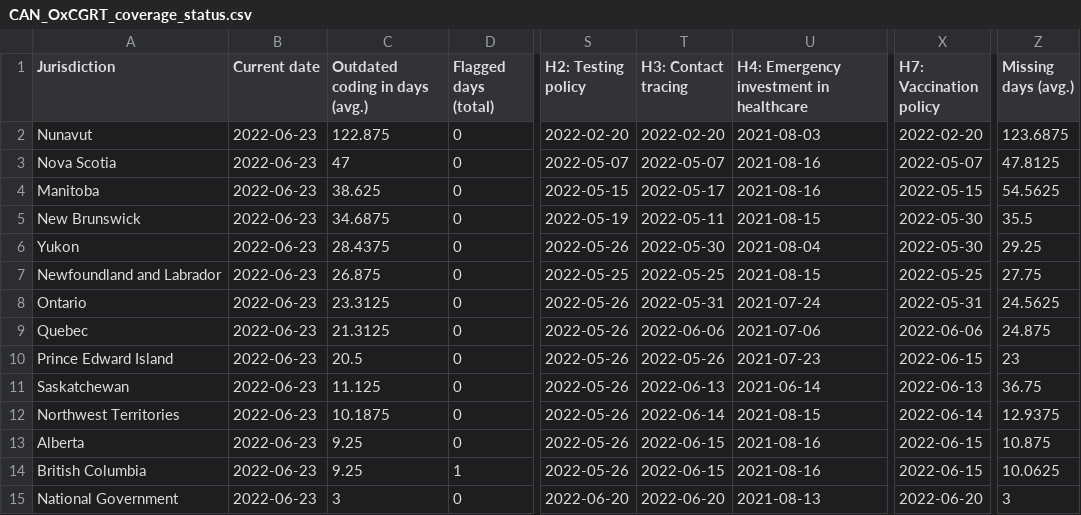
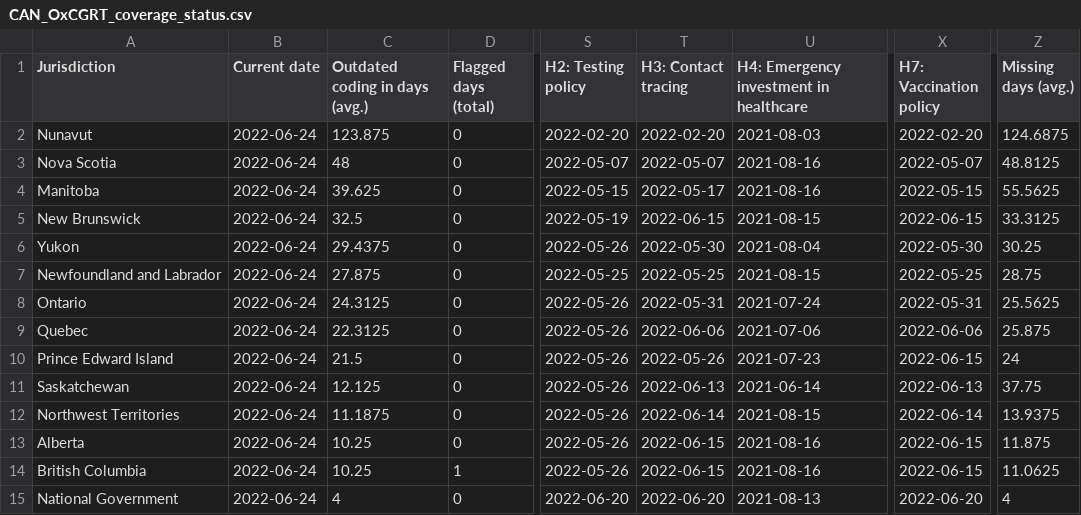
Before and after one commit to tatlowhelen/covid-policy-scratchpad, a CSV file: OxCGRT_coverage_status/CAN_OxCGRT_coverage_status.csv, drawn as a sheet; only a part is shown, gaps mark what is left out; the diff names each change by its address in the sheet, - before the commit and + after, or states it on an @@ line.

```diff
--- a/OxCGRT_coverage_status/CAN_OxCGRT_coverage_status.csv
+++ b/OxCGRT_coverage_status/CAN_OxCGRT_coverage_status.csv
-B2:B15 (Current date): 2022-06-23
+B2:B15 (Current date): 2022-06-24
-C2 (Outdated coding in days (avg.)): 122.875
+C2 (Outdated coding in days (avg.)): 123.875
-Z2 (Missing days (avg.)): 123.6875
+Z2 (Missing days (avg.)): 124.6875
-C3 (Outdated coding in days (avg.)): 47
+C3 (Outdated coding in days (avg.)): 48
-Z3 (Missing days (avg.)): 47.8125
+Z3 (Missing days (avg.)): 48.8125
-C4 (Outdated coding in days (avg.)): 38.625
+C4 (Outdated coding in days (avg.)): 39.625
-Z4 (Missing days (avg.)): 54.5625
+Z4 (Missing days (avg.)): 55.5625
-C5 (Outdated coding in days (avg.)): 34.6875
+C5 (Outdated coding in days (avg.)): 32.5
-T5 (H3: Contact tracing): 2022-05-11
+T5 (H3: Contact tracing): 2022-06-15
-X5 (H7: Vaccination policy): 2022-05-30
+X5 (H7: Vaccination policy): 2022-06-15
-Z5 (Missing days (avg.)): 35.5
+Z5 (Missing days (avg.)): 33.3125
-C6 (Outdated coding in days (avg.)): 28.4375
+C6 (Outdated coding in days (avg.)): 29.4375
-Z6 (Missing days (avg.)): 29.25
+Z6 (Missing days (avg.)): 30.25
-C7 (Outdated coding in days (avg.)): 26.875
+C7 (Outdated coding in days (avg.)): 27.875
-Z7 (Missing days (avg.)): 27.75
+Z7 (Missing days (avg.)): 28.75
-C8 (Outdated coding in days (avg.)): 23.3125
+C8 (Outdated coding in days (avg.)): 24.3125
-Z8 (Missing days (avg.)): 24.5625
+Z8 (Missing days (avg.)): 25.5625
-C9 (Outdated coding in days (avg.)): 21.3125
+C9 (Outdated coding in days (avg.)): 22.3125
-Z9 (Missing days (avg.)): 24.875
+Z9 (Missing days (avg.)): 25.875
-C10 (Outdated coding in days (avg.)): 20.5
+C10 (Outdated coding in days (avg.)): 21.5
-Z10 (Missing days (avg.)): 23
+Z10 (Missing days (avg.)): 24
-C11 (Outdated coding in days (avg.)): 11.125
+C11 (Outdated coding in days (avg.)): 12.125
-Z11 (Missing days (avg.)): 36.75
+Z11 (Missing days (avg.)): 37.75
-C12 (Outdated coding in days (avg.)): 10.1875
+C12 (Outdated coding in days (avg.)): 11.1875
-Z12 (Missing days (avg.)): 12.9375
+Z12 (Missing days (avg.)): 13.9375
-C13:C14 (Outdated coding in days (avg.)): 9.25
+C13:C14 (Outdated coding in days (avg.)): 10.25
-Z13 (Missing days (avg.)): 10.875
+Z13 (Missing days (avg.)): 11.875
-Z14 (Missing days (avg.)): 10.0625
+Z14 (Missing days (avg.)): 11.0625
-C15 (Outdated coding in days (avg.)): 3
+C15 (Outdated coding in days (avg.)): 4
-Z15 (Missing days (avg.)): 3
+Z15 (Missing days (avg.)): 4
```
Also changed, not shown: OxCGRT_coverage_status/BRA_OxCGRT_coverage_status.csv, OxCGRT_coverage_status/CHN_OxCGRT_coverage_status.csv, 3 other files.
